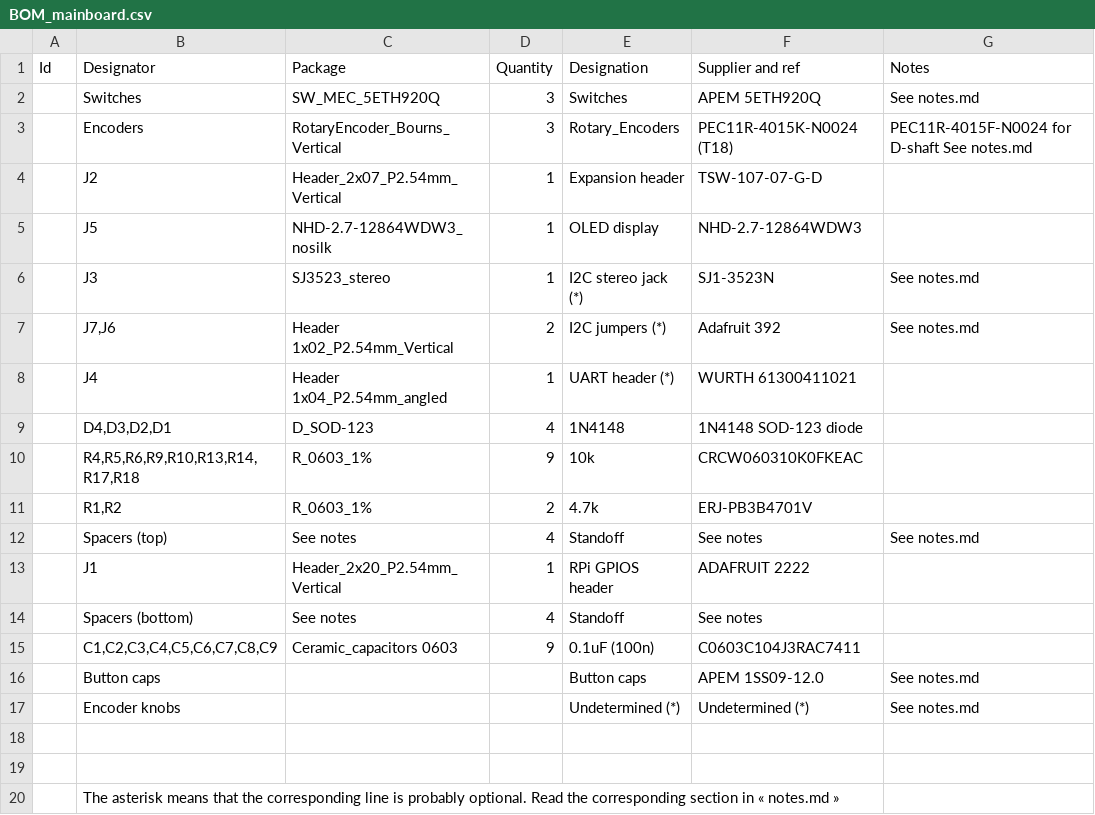
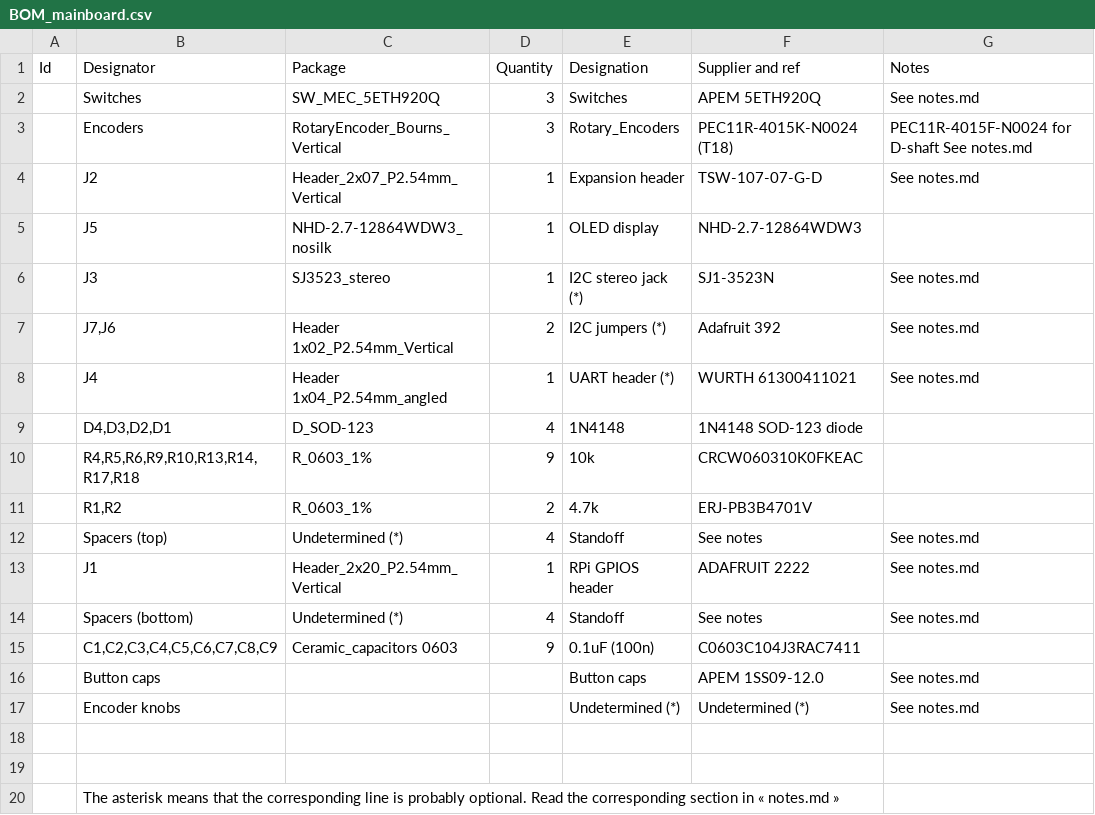
Before and after one commit to nordseele/nordhat, a CSV file: hardware/bom/BOM_mainboard.csv, drawn as a sheet.

```diff
--- a/hardware/bom/BOM_mainboard.csv
+++ b/hardware/bom/BOM_mainboard.csv
@@ -3,3 +3,3 @@ Id,Designator,Package,Quantity,Designation,Supplier and ref,Notes,
 ,Encoders,RotaryEncoder_Bourns_Vertical,3,Rotary_Encoders,PEC11R-4015K-N0024 (T18),PEC11R-4015F-N0024 for D-shaft See notes.md,
-,J2,Header_2x07_P2.54mm_Vertical,1,Expansion header,TSW-107-07-G-D,,
+,J2,Header_2x07_P2.54mm_Vertical,1,Expansion header,TSW-107-07-G-D,See notes.md,
 ,J5,NHD-2.7-12864WDW3_nosilk,1,OLED display,NHD-2.7-12864WDW3,,
@@ -7,3 +7,3 @@ Id,Designator,Package,Quantity,Designation,Supplier and ref,Notes,
 ,"J7,J6",Header 1x02_P2.54mm_Vertical,2,I2C jumpers (*),Adafruit 392,See notes.md,
-,J4,Header 1x04_P2.54mm_angled,1,UART header (*),WURTH 61300411021,,
+,J4,Header 1x04_P2.54mm_angled,1,UART header (*),WURTH 61300411021,See notes.md,
 ,"D4,D3,D2,D1",D_SOD-123,4,1N4148,1N4148 SOD-123 diode,,
@@ -11,5 +11,5 @@ Id,Designator,Package,Quantity,Designation,Supplier and ref,Notes,
 ,"R1,R2",R_0603_1%,2,4.7k,ERJ-PB3B4701V,,
-,Spacers (top),See notes,4,Standoff,See notes,See notes.md,
-,J1,Header_2x20_P2.54mm_Vertical,1,RPi GPIOS header,ADAFRUIT 2222,,
-,Spacers (bottom),See notes,4,Standoff,See notes,,
+,Spacers (top),Undetermined (*),4,Standoff,See notes,See notes.md,
+,J1,Header_2x20_P2.54mm_Vertical,1,RPi GPIOS header,ADAFRUIT 2222,See notes.md,
+,Spacers (bottom),Undetermined (*),4,Standoff,See notes,See notes.md,
 ,"C1,C2,C3,C4,C5,C6,C7,C8,C9",Ceramic_capacitors 0603,9,0.1uF (100n),C0603C104J3RAC7411,,
```
Also changed, not shown: 1 other file.
